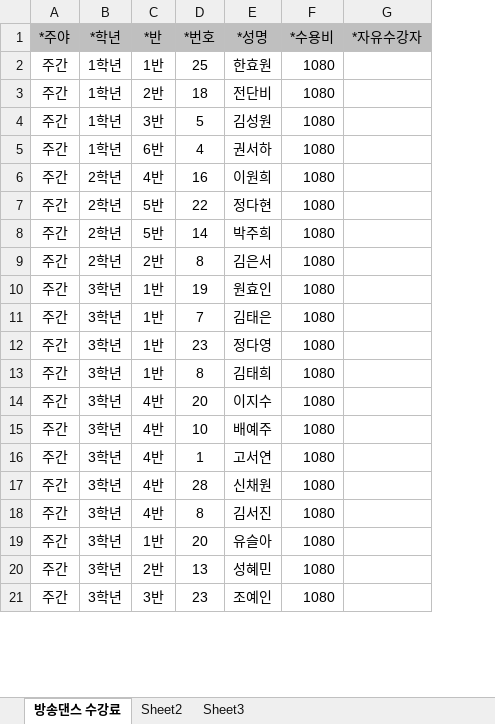
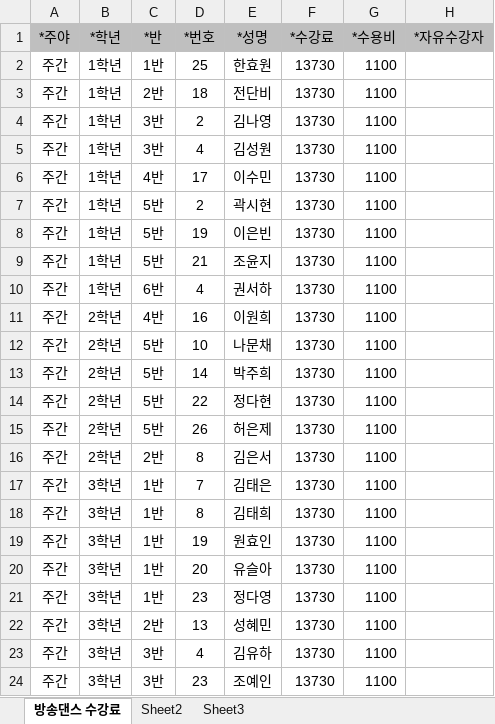
Before and after one commit to supos7/afterSchClass, an Excel workbook: 2016년 수강료 8월/방송댄스 수강료.xlsx, sheet 방송댄스 수강료, drawn as a sheet; only a part is shown; values as stored, in another font and other column widths than the file's, no borders; removed rows and columns are numbered as before the commit, all else as after; the diff covers the shown part only; the diff names each change by its address in the sheet, - before the commit and + after, or states it on an @@ line.

```diff
--- a/2016년 수강료 8월/방송댄스 수강료.xlsx (sheet 방송댄스 수강료)
+++ b/2016년 수강료 8월/방송댄스 수강료.xlsx (sheet 방송댄스 수강료)
+column F (*수강료), rows 2-3: 13730 | 13730; row 5: 13730; rows 10-13: all 13730; rows 16-20: all 13730; row 22: 13730; row 24: 13730
-G2:G3 (*수용비): 1080
+G2:G3 (*수용비): 1100
+row 4: 주간 | 1학년 | 3반 | 2 | 김나영 | 13730 | 1100
-D5 (*번호): 5
+D5 (*번호): 4
-G5 (*수용비): 1080
+G5 (*수용비): 1100
+row 6: 주간 | 1학년 | 4반 | 17 | 이수민 | 13730 | 1100
+row 7: 주간 | 1학년 | 5반 | 2 | 곽시현 | 13730 | 1100
+row 8: 주간 | 1학년 | 5반 | 19 | 이은빈 | 13730 | 1100
+row 9: 주간 | 1학년 | 5반 | 21 | 조윤지 | 13730 | 1100
-G10:G13 (*수용비): 1080
+G10:G13 (*수용비): 1100
-D12 (*번호): 22
+D12 (*번호): 10
-E12 (*성명): 정다현
+E12 (*성명): 나문채
+row 14: 주간 | 2학년 | 5반 | 22 | 정다현 | 13730 | 1100
+row 15: 주간 | 2학년 | 5반 | 26 | 허은제 | 13730 | 1100
-G16 (*수용비): 1080
+G16 (*수용비): 1100
-row 10: 주간 | 3학년 | 1반 | 19 | 원효인 | 1080
-G17 (*수용비): 1080
+G17 (*수용비): 1100
-row 12: 주간 | 3학년 | 1반 | 23 | 정다영 | 1080
-G18 (*수용비): 1080
+G18 (*수용비): 1100
-row 14: 주간 | 3학년 | 4반 | 20 | 이지수 | 1080
-row 15: 주간 | 3학년 | 4반 | 10 | 배예주 | 1080
-row 16: 주간 | 3학년 | 4반 | 1 | 고서연 | 1080
-C19 (*반): 4반
+C19 (*반): 1반
-D19 (*번호): 28
+D19 (*번호): 19
-E19 (*성명): 신채원
+E19 (*성명): 원효인
-G19 (*수용비): 1080
+G19 (*수용비): 1100
-row 18: 주간 | 3학년 | 4반 | 8 | 김서진 | 1080
-G20 (*수용비): 1080
+G20 (*수용비): 1100
+row 21: 주간 | 3학년 | 1반 | 23 | 정다영 | 13730 | 1100
-G22 (*수용비): 1080
+G22 (*수용비): 1100
+row 23: 주간 | 3학년 | 3반 | 4 | 김유하 | 13730 | 1100
-G24 (*수용비): 1080
+G24 (*수용비): 1100
```
Also changed, not shown: 13 added rows, 10 removed rows and 39 edited cells elsewhere in this sheet, 2016년 수강료 8월/배드민턴1 수강료.xlsx, 2016년 수강료 8월/생명과학 수강료.xlsx, 21 other files.
